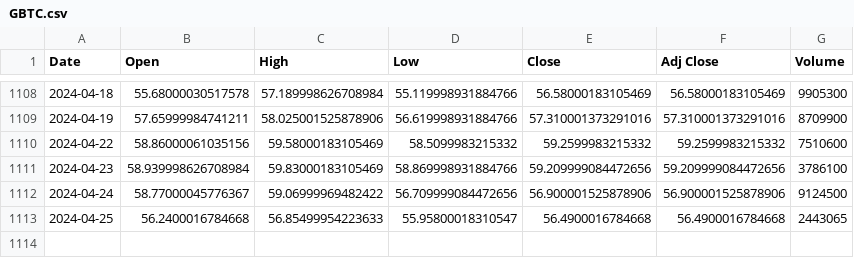
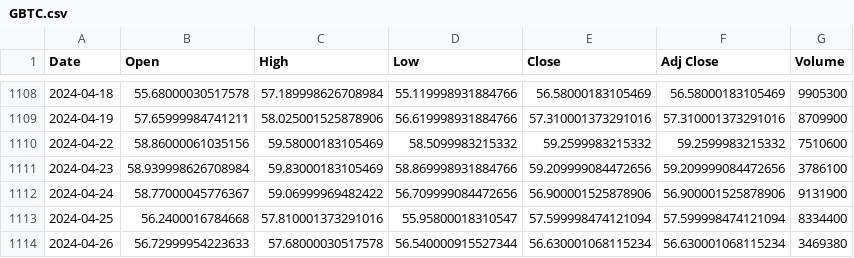
Before and after one commit to bharxhav/crypto-prognosis, a CSV file: data/assets/GBTC.csv, drawn as a sheet; only a part is shown, gaps mark what is left out.

```diff
--- a/data/assets/GBTC.csv
+++ b/data/assets/GBTC.csv
@@ -1111,3 +1111,4 @@ Date,Open,High,Low,Close,Adj Close,Volume
 2024-04-23,58.939998626708984,59.83000183105469,58.869998931884766,59.209999084472656,59.209999084472656,3786100
-2024-04-24,58.77000045776367,59.06999969482422,56.709999084472656,56.900001525878906,56.900001525878906,9124500
-2024-04-25,56.2400016784668,56.85499954223633,55.95800018310547,56.4900016784668,56.4900016784668,2443065
+2024-04-24,58.77000045776367,59.06999969482422,56.709999084472656,56.900001525878906,56.900001525878906,9131900
+2024-04-25,56.2400016784668,57.810001373291016,55.95800018310547,57.599998474121094,57.599998474121094,8334400
+2024-04-26,56.72999954223633,57.68000030517578,56.540000915527344,56.630001068115234,56.630001068115234,3469380
```
Also changed, not shown: data/assets/ETCG.csv, data/assets/ETHE.csv, 5 other files.
